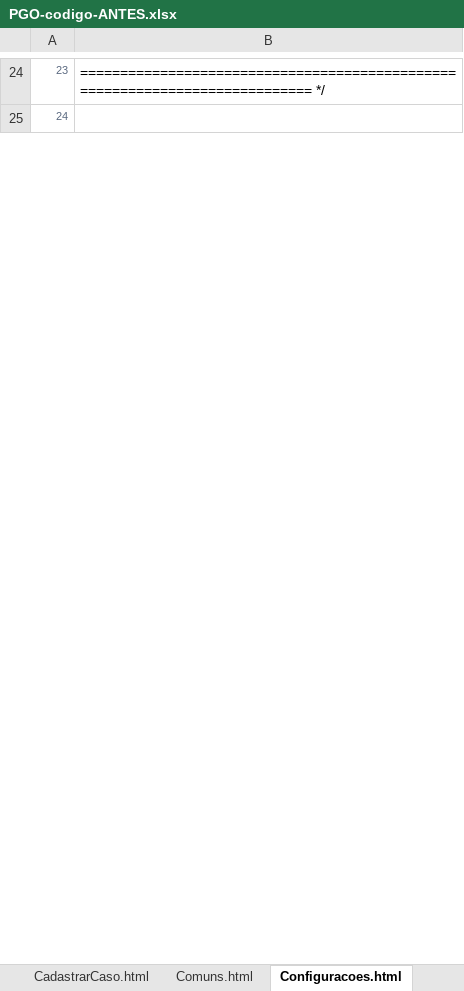
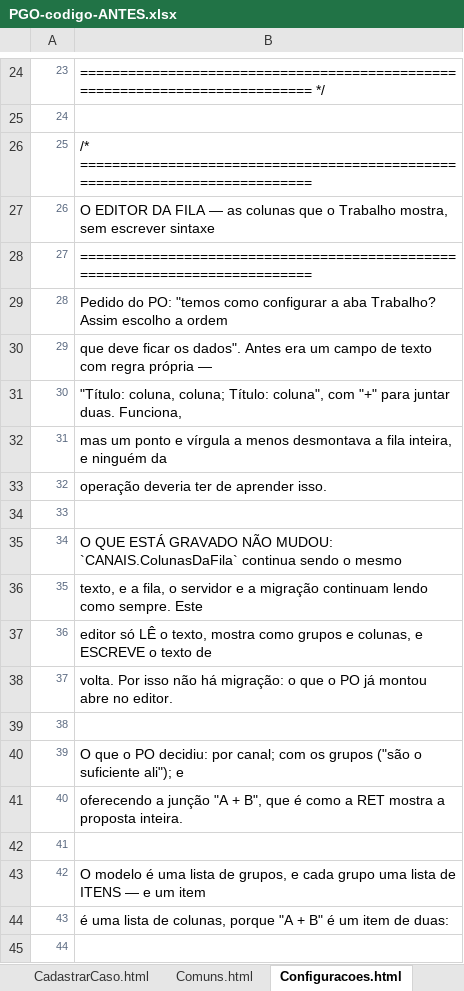
Before and after one commit to IagoPelitero/pgo_prisma_gestao_operacional_google_planilhas, an Excel workbook: Evolucao/pacote/PGO-codigo-ANTES.xlsx, sheet Configuracoes.html, drawn as a sheet; only a part is shown, gaps mark what is left out; values as stored, in another font and other column widths than the file's, no borders; the diff covers the shown part only; the diff names each change by its address in the sheet, - before the commit and + after, or states it on an @@ line.

```diff
--- a/Evolucao/pacote/PGO-codigo-ANTES.xlsx (sheet Configuracoes.html)
+++ b/Evolucao/pacote/PGO-codigo-ANTES.xlsx (sheet Configuracoes.html)
+row 26: 25 | /* ============================================================================
+row 27: 26 | O EDITOR DA FILA — as colunas que o Trabalho mostra, sem escrever sintaxe
+row 28: 27 | ============================================================================
+row 29: 28 | Pedido do PO: "temos como configurar a aba Trabalho? Assim escolho a ordem
+row 30: 29 | que deve ficar os dados". Antes era um campo de texto com regra própria —
+row 31: 30 | "Título: coluna, coluna; Título: coluna", com "+" para juntar duas. Funciona,
+row 32: 31 | mas um ponto e vírgula a menos desmontava a fila inteira, e ninguém da
+row 33: 32 | operação deveria ter de aprender isso.
+row 34: 33
+row 35: 34 | O QUE ESTÁ GRAVADO NÃO MUDOU: `CANAIS.ColunasDaFila` continua sendo o mesmo
+row 36: 35 | texto, e a fila, o servidor e a migração continuam lendo como sempre. Este
+row 37: 36 | editor só LÊ o texto, mostra como grupos e colunas, e ESCREVE o texto de
+row 38: 37 | volta. Por isso não há migração: o que o PO já montou abre no editor.
+row 39: 38
+row 40: 39 | O que o PO decidiu: por canal; com os grupos ("são o suficiente ali"); e
+row 41: 40 | oferecendo a junção "A + B", que é como a RET mostra a proposta inteira.
+row 42: 41
+row 43: 42 | O modelo é uma lista de grupos, e cada grupo uma lista de ITENS — e um item
+row 44: 43 | é uma lista de colunas, porque "A + B" é um item de duas:
+row 45: 44
```
Also changed, not shown: 226 added rows, 5 edited cells and row numbers in column A elsewhere in this sheet, sheet Estilos.html, Evolucao/pacote/PGO-codigo-completo.xlsx, 40 other files.
